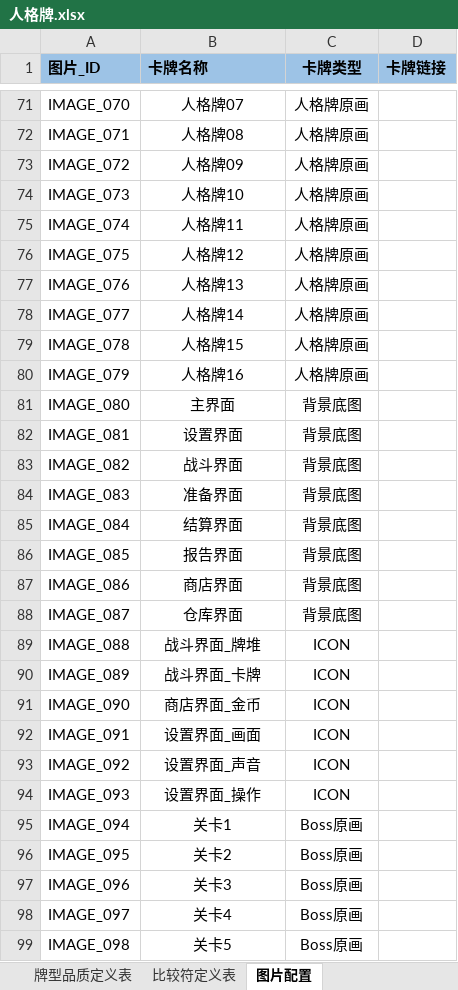
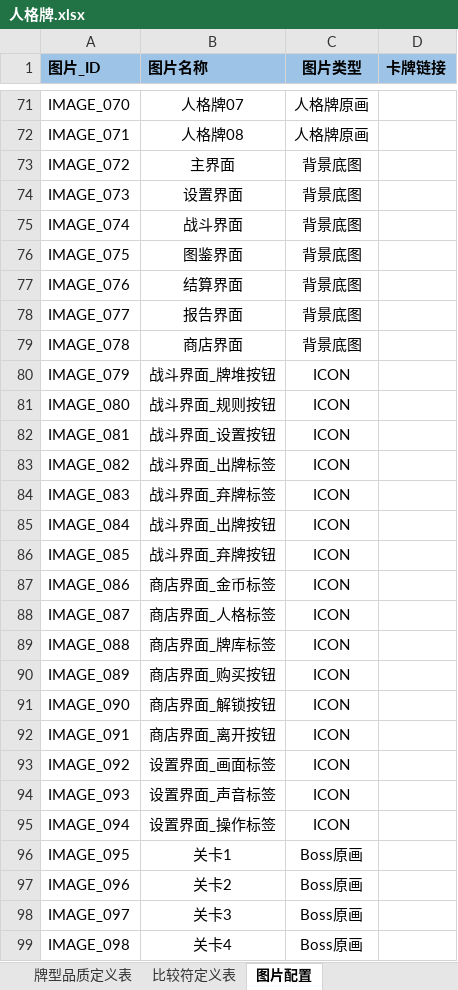
Before and after one commit to Natsume8xx/Persona-Card, an Excel workbook: Docs/人格牌.xlsx, sheet 图片配置, drawn as a sheet; only a part is shown, gaps mark what is left out; values as stored, in another font and other column widths than the file's, no borders; the diff covers the shown part only; the diff names each change by its address in the sheet, - before the commit and + after, or states it on an @@ line.

```diff
--- a/Docs/人格牌.xlsx (sheet 图片配置)
+++ b/Docs/人格牌.xlsx (sheet 图片配置)
-B1: 卡牌名称
+B1: 图片名称
-C1: 卡牌类型
+C1: 图片类型
-B73 (图片名称): 人格牌09
+B73 (图片名称): 主界面
-C73:C79 (图片类型): 人格牌原画
+C73:C79 (图片类型): 背景底图
-B74 (图片名称): 人格牌10
+B74 (图片名称): 设置界面
-B75 (图片名称): 人格牌11
+B75 (图片名称): 战斗界面
-B76 (图片名称): 人格牌12
+B76 (图片名称): 图鉴界面
-B77 (图片名称): 人格牌13
+B77 (图片名称): 结算界面
-B78 (图片名称): 人格牌14
+B78 (图片名称): 报告界面
-B79 (图片名称): 人格牌15
+B79 (图片名称): 商店界面
-B80 (图片名称): 人格牌16
+B80 (图片名称): 战斗界面_牌堆按钮
-C80 (图片类型): 人格牌原画
+C80 (图片类型): ICON
-B81 (图片名称): 主界面
+B81 (图片名称): 战斗界面_规则按钮
-C81:C88 (图片类型): 背景底图
+C81:C88 (图片类型): ICON
-B82 (图片名称): 设置界面
+B82 (图片名称): 战斗界面_设置按钮
-B83 (图片名称): 战斗界面
+B83 (图片名称): 战斗界面_出牌标签
-B84 (图片名称): 准备界面
+B84 (图片名称): 战斗界面_弃牌标签
-B85 (图片名称): 结算界面
+B85 (图片名称): 战斗界面_出牌按钮
-B86 (图片名称): 报告界面
+B86 (图片名称): 战斗界面_弃牌按钮
-B87 (图片名称): 商店界面
+B87 (图片名称): 商店界面_金币标签
-B88 (图片名称): 仓库界面
+B88 (图片名称): 商店界面_人格标签
-B89 (图片名称): 战斗界面_牌堆
+B89 (图片名称): 商店界面_牌库标签
-B90 (图片名称): 战斗界面_卡牌
+B90 (图片名称): 商店界面_购买按钮
-B91 (图片名称): 商店界面_金币
+B91 (图片名称): 商店界面_解锁按钮
-B92 (图片名称): 设置界面_画面
+B92 (图片名称): 商店界面_离开按钮
-B93 (图片名称): 设置界面_声音
+B93 (图片名称): 设置界面_画面标签
-B94 (图片名称): 设置界面_操作
+B94 (图片名称): 设置界面_声音标签
-B95 (图片名称): 关卡1
+B95 (图片名称): 设置界面_操作标签
-C95 (图片类型): Boss原画
+C95 (图片类型): ICON
-B96 (图片名称): 关卡2
+B96 (图片名称): 关卡1
-B97 (图片名称): 关卡3
+B97 (图片名称): 关卡2
-B98 (图片名称): 关卡4
+B98 (图片名称): 关卡3
-B99 (图片名称): 关卡5
+B99 (图片名称): 关卡4
```
Also changed, not shown: 1 added row and 5 edited cells elsewhere in this sheet, sheet 关卡流程, sheet 全局配置, sheet 商品_商品, sheet 商店_人格铸造, sheet 人格牌_次级属性, other sheet tabs, 7 other files.
